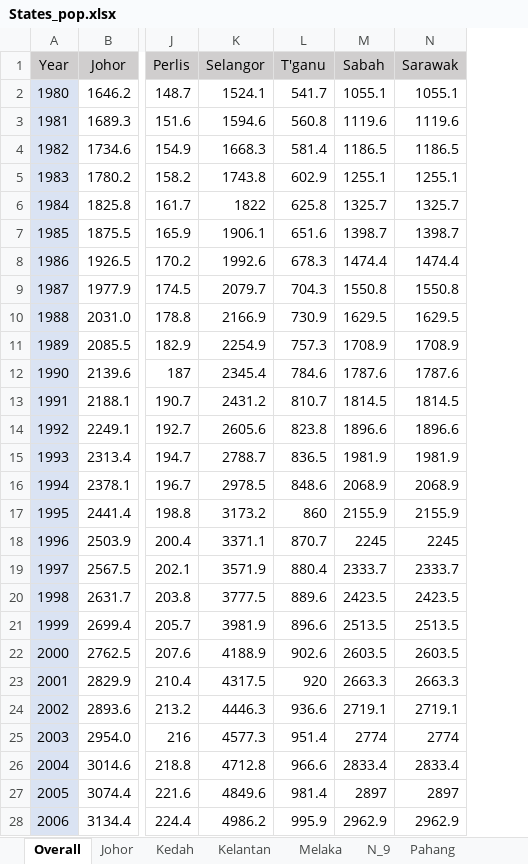
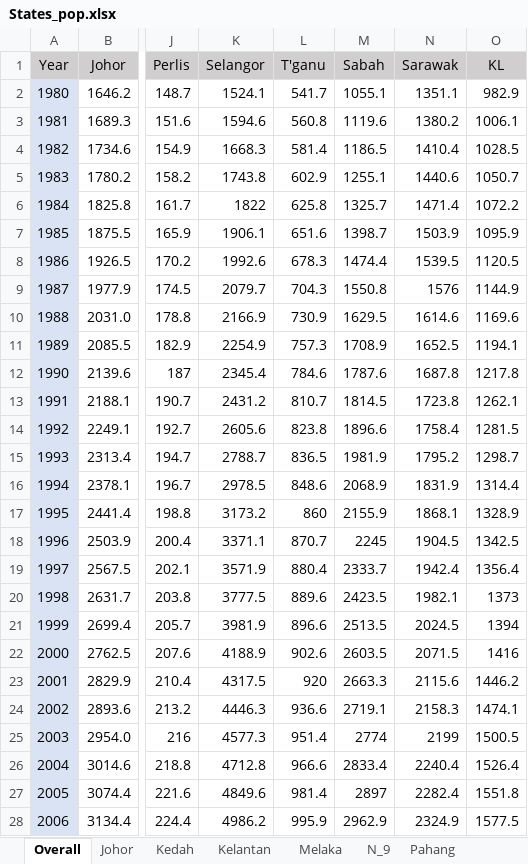
Before and after one commit to asyikin22/Python-for-Data-Analysis, an Excel workbook: PROJECTS/Population/Dataset_pop/States_pop.xlsx, sheet Overall, drawn as a sheet; only a part is shown, gaps mark what is left out; values as stored, in another font and other column widths than the file's, no borders; charts and pictures not drawn; the diff covers the shown part only; the diff names each change by its address in the sheet, - before the commit and + after, or states it on an @@ line.

```diff
--- a/PROJECTS/Population/Dataset_pop/States_pop.xlsx (sheet Overall)
+++ b/PROJECTS/Population/Dataset_pop/States_pop.xlsx (sheet Overall)
+column O (KL), rows 2-28: 982.9 | 1006.1 | 1028.5 | 1050.7 | 1072.2 | 1095.9 | 1120.5 | 1144.9 | 1169.6 | 1194.1 | 1217.8 | 1262.1 | 1281.5 | 1298.7 | 1314.4 | 1328.9 | 1342.5 | 1356.4 | 1373 | 1394 | 1416 | 1446.2 | 1474.1 | 1500.5 | 1526.4 | 1551.8 | 1577.5
-N2 (Sarawak): 1055.1
+N2 (Sarawak): 1351.1
-N3 (Sarawak): 1119.6
+N3 (Sarawak): 1380.2
-N4 (Sarawak): 1186.5
+N4 (Sarawak): 1410.4
-N5 (Sarawak): 1255.1
+N5 (Sarawak): 1440.6
-N6 (Sarawak): 1325.7
+N6 (Sarawak): 1471.4
-N7 (Sarawak): 1398.7
+N7 (Sarawak): 1503.9
-N8 (Sarawak): 1474.4
+N8 (Sarawak): 1539.5
-N9 (Sarawak): 1550.8
+N9 (Sarawak): 1576
-N10 (Sarawak): 1629.5
+N10 (Sarawak): 1614.6
-N11 (Sarawak): 1708.9
+N11 (Sarawak): 1652.5
-N12 (Sarawak): 1787.6
+N12 (Sarawak): 1687.8
-N13 (Sarawak): 1814.5
+N13 (Sarawak): 1723.8
-N14 (Sarawak): 1896.6
+N14 (Sarawak): 1758.4
-N15 (Sarawak): 1981.9
+N15 (Sarawak): 1795.2
-N16 (Sarawak): 2068.9
+N16 (Sarawak): 1831.9
-N17 (Sarawak): 2155.9
+N17 (Sarawak): 1868.1
-N18 (Sarawak): 2245
+N18 (Sarawak): 1904.5
-N19 (Sarawak): 2333.7
+N19 (Sarawak): 1942.4
-N20 (Sarawak): 2423.5
+N20 (Sarawak): 1982.1
-N21 (Sarawak): 2513.5
+N21 (Sarawak): 2024.5
-N22 (Sarawak): 2603.5
+N22 (Sarawak): 2071.5
-N23 (Sarawak): 2663.3
+N23 (Sarawak): 2115.6
-N24 (Sarawak): 2719.1
+N24 (Sarawak): 2158.3
-N25 (Sarawak): 2774
+N25 (Sarawak): 2199
-N26 (Sarawak): 2833.4
+N26 (Sarawak): 2240.4
-N27 (Sarawak): 2897
+N27 (Sarawak): 2282.4
-N28 (Sarawak): 2962.9
+N28 (Sarawak): 2324.9
```
Also changed, not shown: 14 edited cells elsewhere in this sheet, sheet S'wak, sheet Sabah, sheet Ganu, sheet Ptrjy, sheet Perak, sheet Pahang, 9 more sheets, other sheet tabs, charts or pictures, 5 other files.
